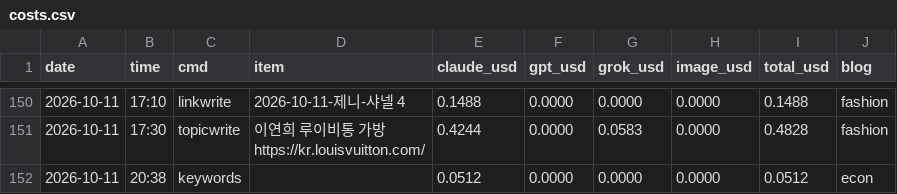
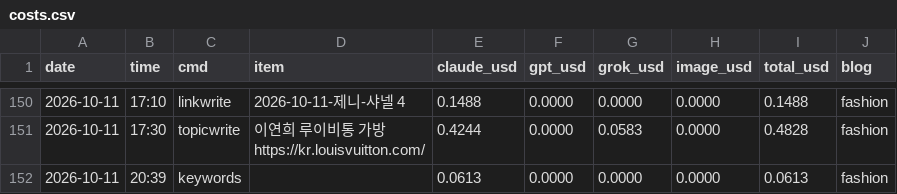
Before and after one commit to mahatera9218-create/shorts-engine, a CSV file: econ/costs.csv, drawn as a sheet; only a part is shown, gaps mark what is left out; the diff names each change by its address in the sheet, - before the commit and + after, or states it on an @@ line.

```diff
--- a/econ/costs.csv
+++ b/econ/costs.csv
-B152 (time): 20:38
+B152 (time): 20:39
-E152 (claude_usd): 0.0512
+E152 (claude_usd): 0.0613
-I152 (total_usd): 0.0512
+I152 (total_usd): 0.0613
-J152 (blog): econ
+J152 (blog): fashion
```
Also changed, not shown: 1 other file.
